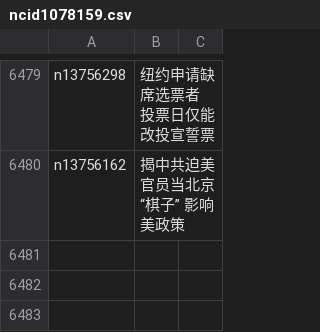
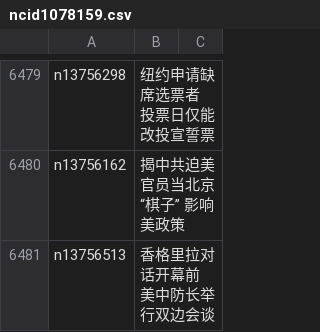
Before and after one commit to easy2view/epoch-news, a CSV file: indexes/ncid1078159.csv, drawn as a sheet; only a part is shown, gaps mark what is left out.

```diff
--- a/indexes/ncid1078159.csv
+++ b/indexes/ncid1078159.csv
@@ -6480 +6480,2 @@ n13756298,纽约申请缺席选票者 投票日仅能改投宣誓票
 n13756162,揭中共迫美官员当北京“棋子” 影响美政策
+n13756513,香格里拉对话开幕前 美中防长举行双边会谈
```
Also changed, not shown: indexes/ncid1349361.csv, indexes/ncid277.csv, 33 other files.
